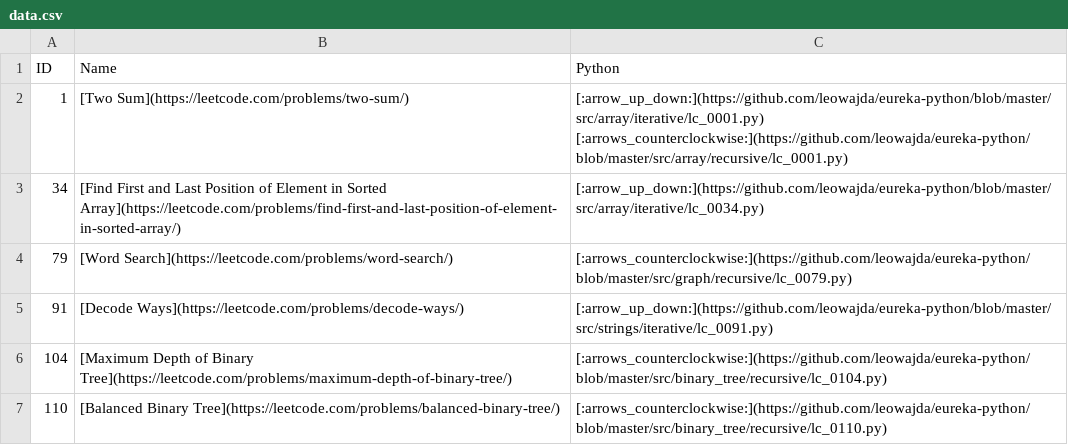
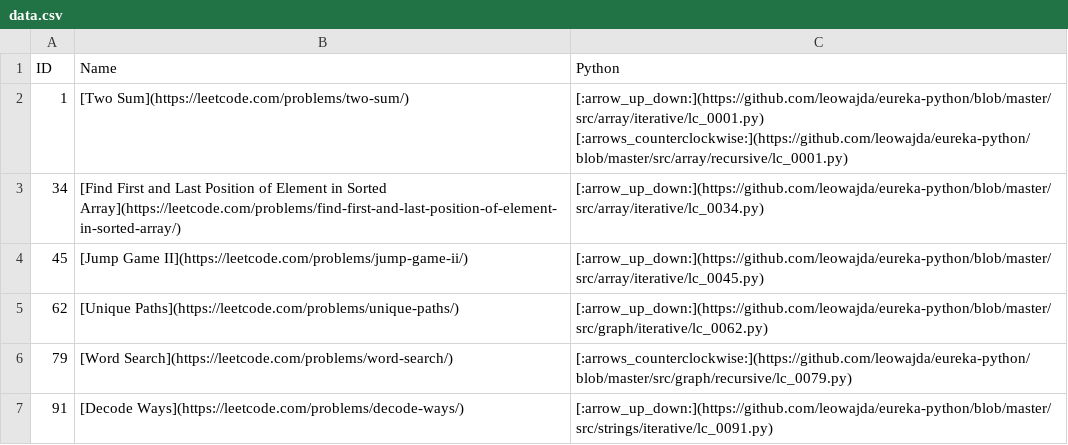
Before and after one commit to leowajda/eureka-python, a CSV file: docs/data.csv, drawn as a sheet; only a part is shown; the shorter side is filled out with more unchanged rows; the diff names each change by its address in the sheet, - before the commit and + after, or states it on an @@ line.

```diff
--- a/docs/data.csv
+++ b/docs/data.csv
+row 4: 45 | [Jump Game II](https://leetcode.com/problems/jump-game-ii/) | [:arrow_up_down:](https://github.com/leowajda/eureka-python/blob/master/src/array/iterative/lc_0045.py)
+row 5: 62 | [Unique Paths](https://leetcode.com/problems/unique-paths/) | [:arrow_up_down:](https://github.com/leowajda/eureka-python/blob/master/src/graph/iterative/lc_0062.py)
```
Also changed, not shown: 1 other file.
